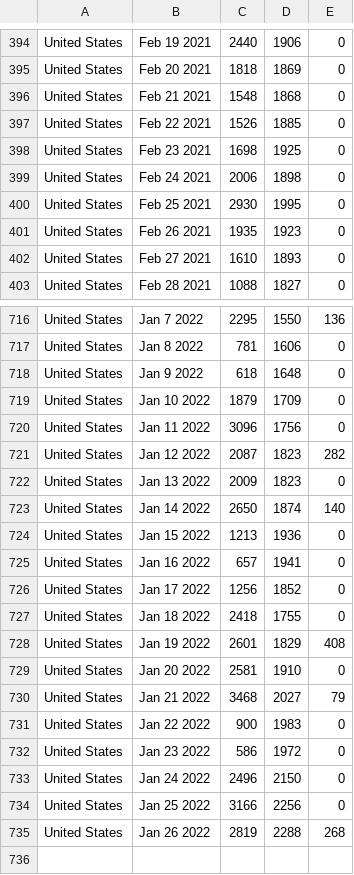
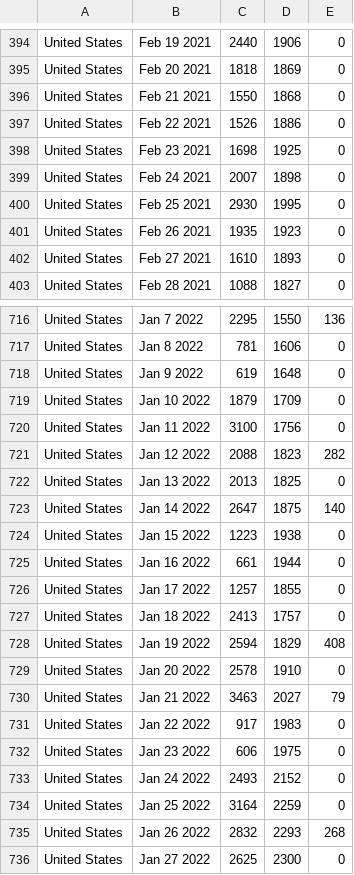
Before and after one commit to ajthom90/cdc-data-puller, a CSV file: dailyDeaths.csv, drawn as a sheet; only a part is shown, gaps mark what is left out; the diff covers the shown part only.

```diff
--- a/dailyDeaths.csv
+++ b/dailyDeaths.csv
@@ -395,6 +395,6 @@ United States,Feb 19 2021,2440,1906,0
 United States,Feb 20 2021,1818,1869,0
-United States,Feb 21 2021,1548,1868,0
-United States,Feb 22 2021,1526,1885,0
+United States,Feb 21 2021,1550,1868,0
+United States,Feb 22 2021,1526,1886,0
 United States,Feb 23 2021,1698,1925,0
-United States,Feb 24 2021,2006,1898,0
+United States,Feb 24 2021,2007,1898,0
 United States,Feb 25 2021,2930,1995,0
@@ -717,19 +717,20 @@ United States,Jan  7 2022,2295,1550,136
 United States,Jan  8 2022,781,1606,0
-United States,Jan  9 2022,618,1648,0
+United States,Jan  9 2022,619,1648,0
 United States,Jan 10 2022,1879,1709,0
-United States,Jan 11 2022,3096,1756,0
-United States,Jan 12 2022,2087,1823,282
-United States,Jan 13 2022,2009,1823,0
-United States,Jan 14 2022,2650,1874,140
-United States,Jan 15 2022,1213,1936,0
-United States,Jan 16 2022,657,1941,0
-United States,Jan 17 2022,1256,1852,0
-United States,Jan 18 2022,2418,1755,0
-United States,Jan 19 2022,2601,1829,408
-United States,Jan 20 2022,2581,1910,0
-United States,Jan 21 2022,3468,2027,79
-United States,Jan 22 2022,900,1983,0
-United States,Jan 23 2022,586,1972,0
-United States,Jan 24 2022,2496,2150,0
-United States,Jan 25 2022,3166,2256,0
-United States,Jan 26 2022,2819,2288,268
+United States,Jan 11 2022,3100,1756,0
+United States,Jan 12 2022,2088,1823,282
+United States,Jan 13 2022,2013,1825,0
+United States,Jan 14 2022,2647,1875,140
+United States,Jan 15 2022,1223,1938,0
+United States,Jan 16 2022,661,1944,0
+United States,Jan 17 2022,1257,1855,0
+United States,Jan 18 2022,2413,1757,0
+United States,Jan 19 2022,2594,1829,408
+United States,Jan 20 2022,2578,1910,0
+United States,Jan 21 2022,3463,2027,79
+United States,Jan 22 2022,917,1983,0
+United States,Jan 23 2022,606,1975,0
+United States,Jan 24 2022,2493,2152,0
+United States,Jan 25 2022,3164,2259,0
+United States,Jan 26 2022,2832,2293,268
+United States,Jan 27 2022,2625,2300,0
```
Also changed, not shown: 36 edited cells elsewhere in this file, dailyCases.csv, dailyTests.csv, 2 other files.
